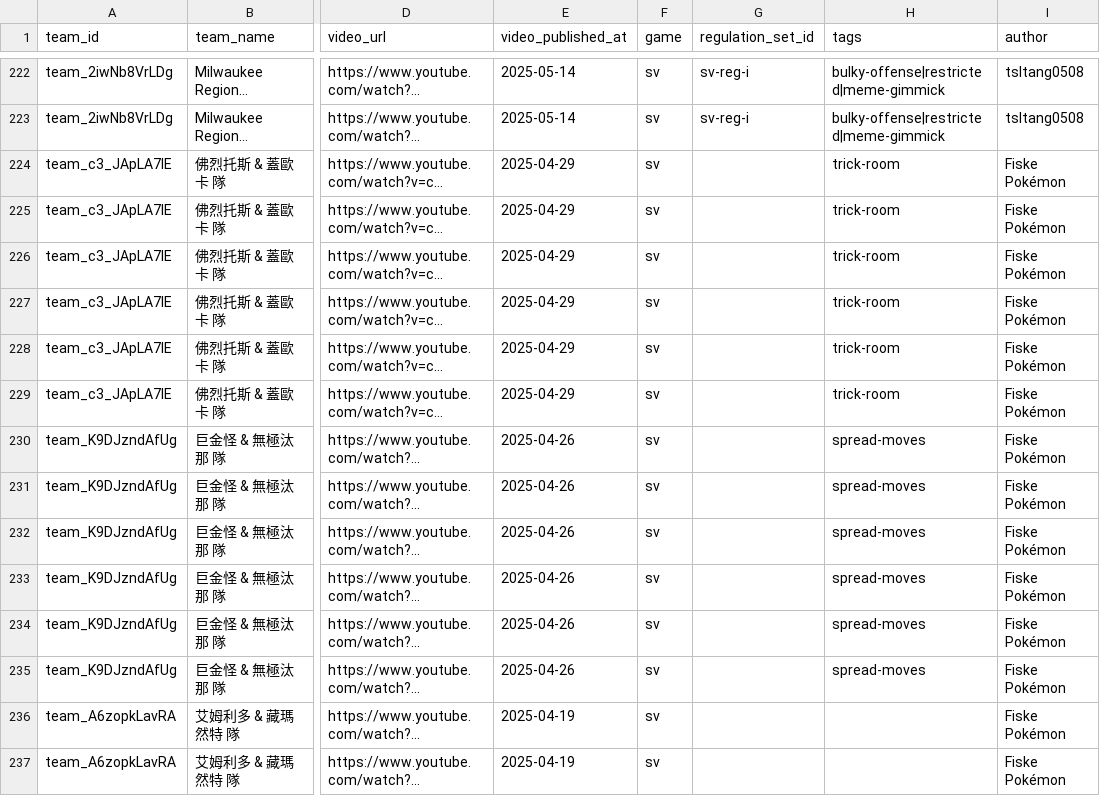
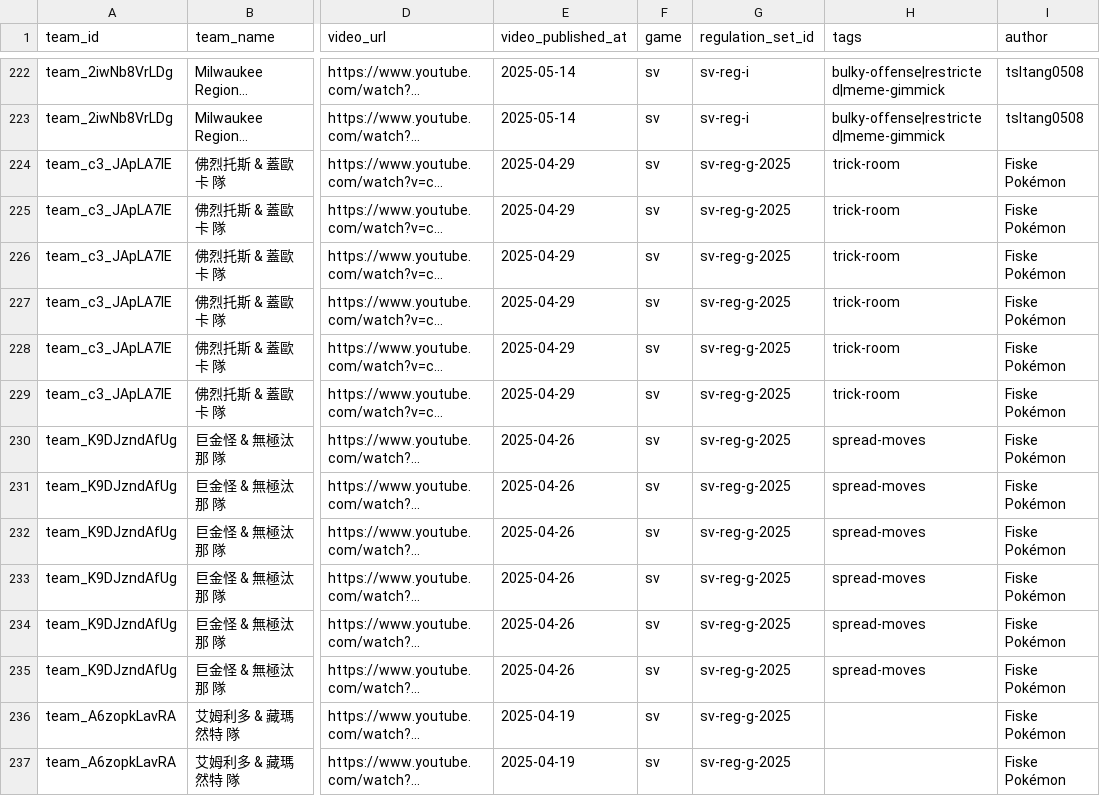
Before and after one commit to SgilPro/IChooseYou26, a CSV file: data/channels/fiskepokemon/teams.csv, drawn as a sheet; only a part is shown, gaps mark what is left out; long unchanged cells end in …; the diff covers the shown part only; the diff names each change by its address in the sheet, - before the commit and + after, or states it on an @@ line.

```diff
--- a/data/channels/fiskepokemon/teams.csv
+++ b/data/channels/fiskepokemon/teams.csv
-G224:G237 (regulation_set_id): (empty)
+G224:G237 (regulation_set_id): sv-reg-g-2025
```
Also changed, not shown: 82 edited cells elsewhere in this file, 26 other files.
